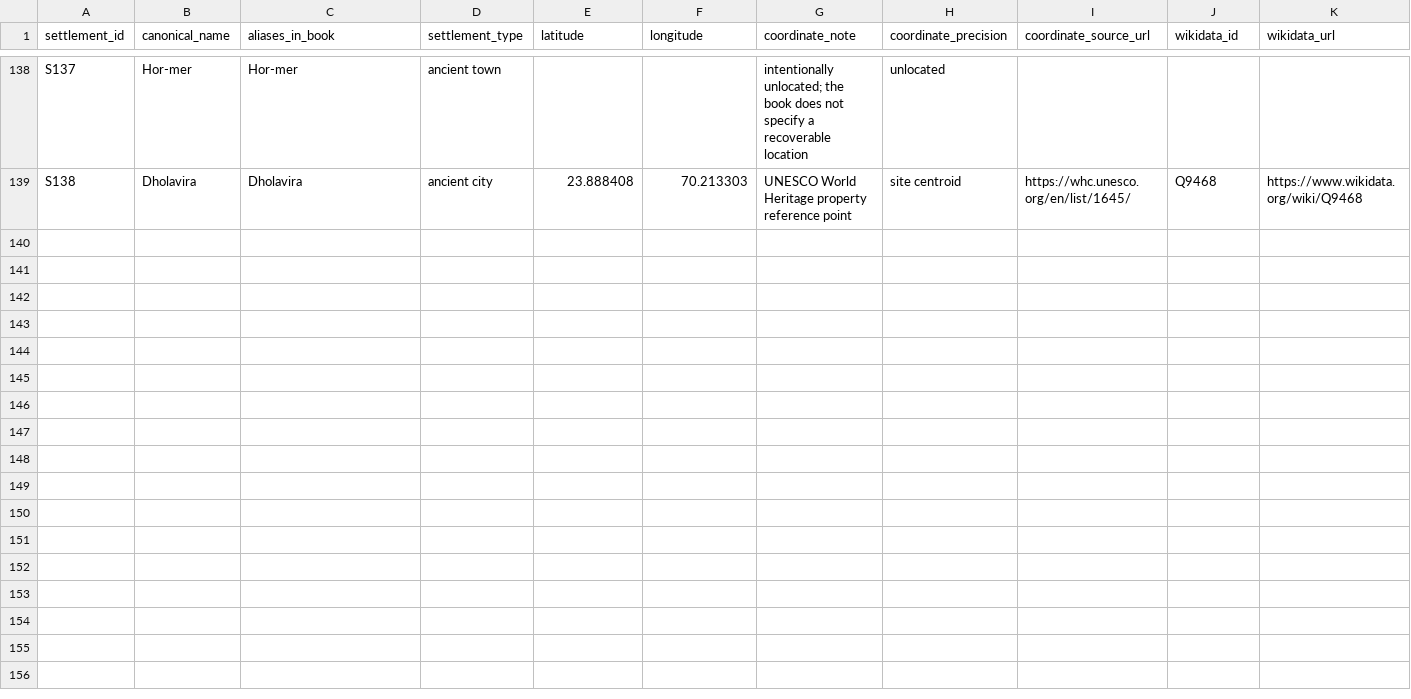
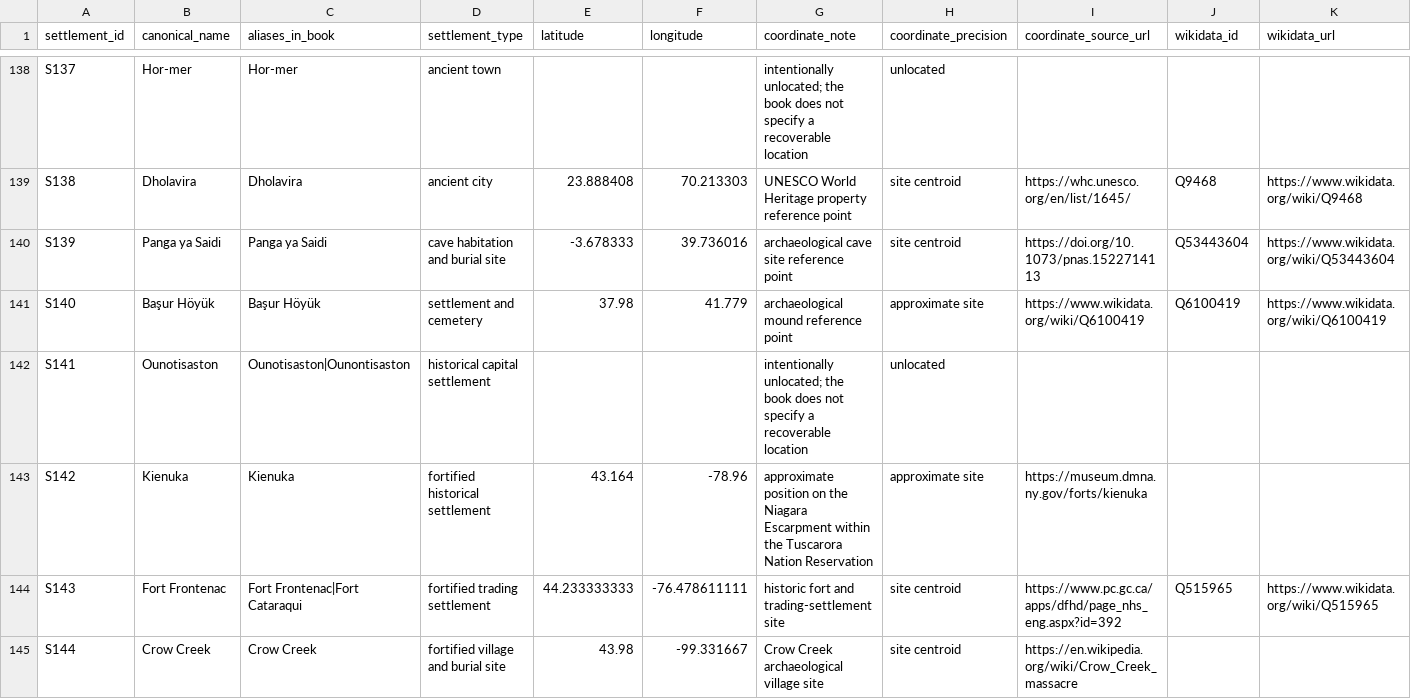
Before and after one commit to matthewgthomas/dawn-of-everything, a CSV file: data/derived/settlements.csv, drawn as a sheet; only a part is shown, gaps mark what is left out; rows hold the shown columns only; the diff names each change by its address in the sheet, - before the commit and + after, or states it on an @@ line.

Commit message:
Added 6 more missing settlements

```diff
--- a/data/derived/settlements.csv
+++ b/data/derived/settlements.csv
+row 140: S139 | Panga ya Saidi | Panga ya Saidi | cave habitation and burial site | -3.678333 | 39.736016 | archaeological cave site reference point | site centroid | https://doi.org/10.1073/pnas.1522714113 | Q53443604 | https://www.wikidata.org/wiki/Q53443604
+row 141: S140 | Başur Höyük | Başur Höyük | settlement and cemetery | 37.98 | 41.779 | archaeological mound reference point | approximate site | https://www.wikidata.org/wiki/Q6100419 | Q6100419 | https://www.wikidata.org/wiki/Q6100419
+row 142: S141 | Ounotisaston | Ounotisaston|Ounontisaston | historical capital settlement |  |  | intentionally unlocated; the book does not specify a recoverable location | unlocated
+row 143: S142 | Kienuka | Kienuka | fortified historical settlement | 43.164 | -78.96 | approximate position on the Niagara Escarpment within the Tuscarora Nation Reservation | approximate site | https://museum.dmna.ny.gov/forts/kienuka
+row 144: S143 | Fort Frontenac | Fort Frontenac|Fort Cataraqui | fortified trading settlement | 44.233333333 | -76.478611111 | historic fort and trading-settlement site | site centroid | https://www.pc.gc.ca/apps/dfhd/page_nhs_eng.aspx?id=392 | Q515965 | https://www.wikidata.org/wiki/Q515965
+row 145: S144 | Crow Creek | Crow Creek | fortified village and burial site | 43.98 | -99.331667 | Crow Creek archaeological village site | site centroid | https://en.wikipedia.org/wiki/Crow_Creek_massacre
```
Also changed, not shown: data/derived/qa_summary.csv, data/derived/references.csv, 17 other files.
